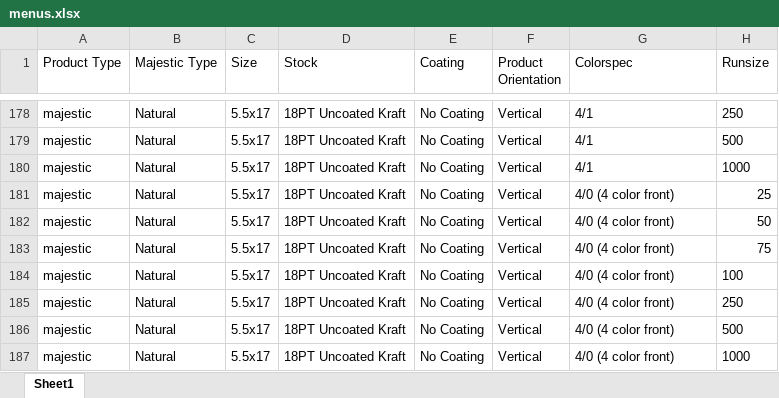
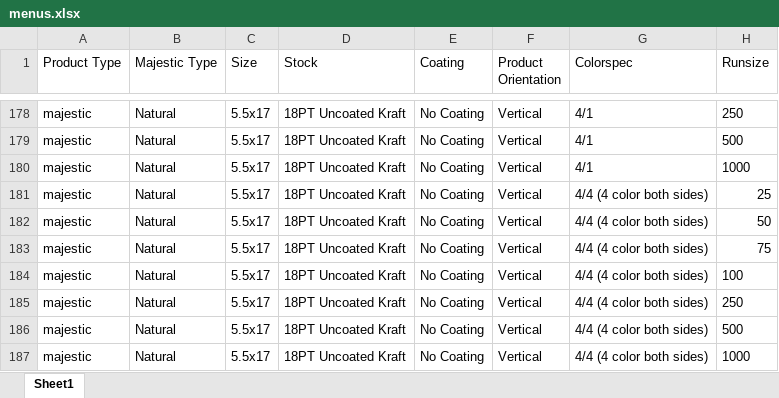
Before and after one commit to tbritoquest/printq, an Excel workbook: db/menus.xlsx, sheet Sheet1, drawn as a sheet; only a part is shown, gaps mark what is left out; values as stored, in another font and other column widths than the file's, no borders; charts and pictures not drawn; the diff names each change by its address in the sheet, - before the commit and + after, or states it on an @@ line.

Commit message:
Fix menus excel sheet

```diff
--- a/db/menus.xlsx (sheet Sheet1)
+++ b/db/menus.xlsx (sheet Sheet1)
-G181:G187 (Colorspec): 4/0 (4 color front)
+G181:G187 (Colorspec): 4/4 (4 color both sides)
```
